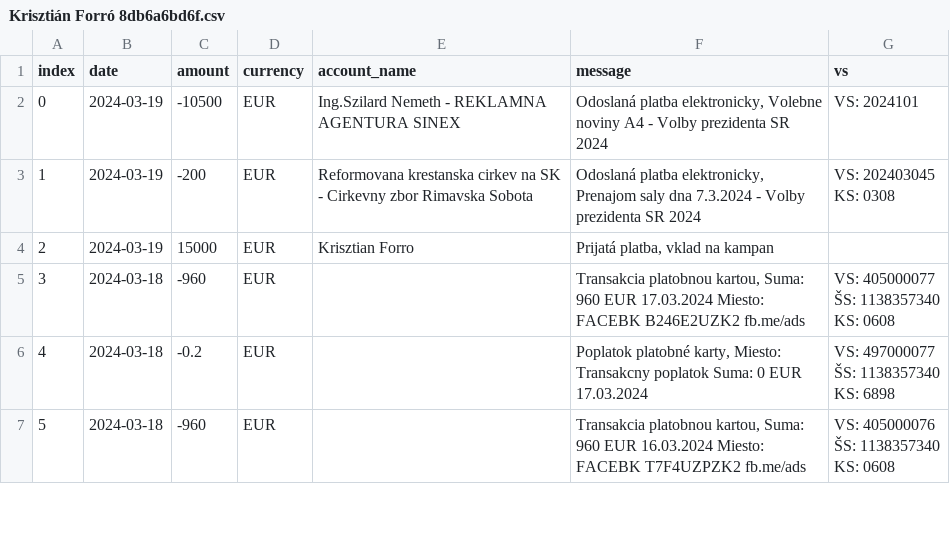
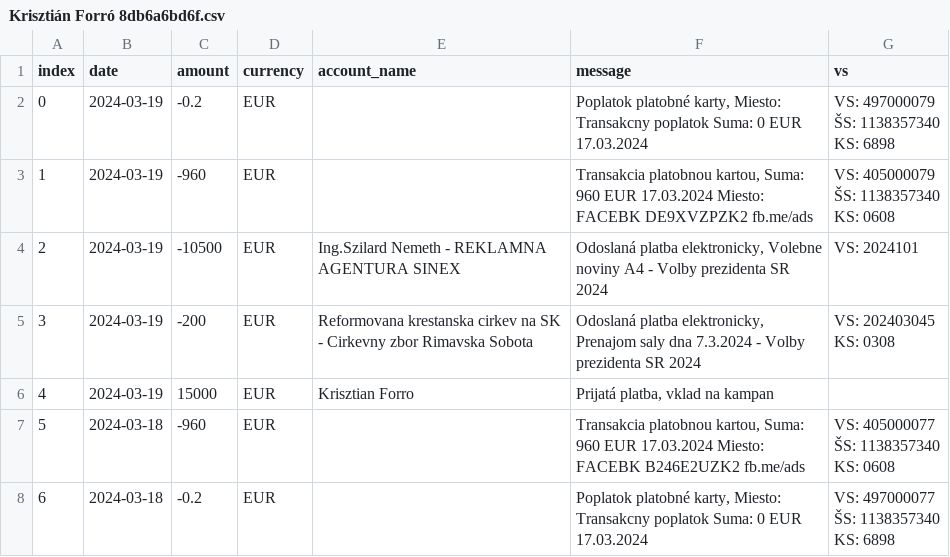
Before and after one commit to matusv/presidential-elections-slovakia-2024, a CSV file: accounts/Krisztián Forró 8db6a6bd6f.csv, drawn as a sheet; only a part is shown; the shorter side is filled out with more unchanged rows; addresses are those after the commit; ↵ is a line break in a cell; the diff names each change by its address in the sheet, - before the commit and + after, or states it on an @@ line.

```diff
--- a/accounts/Krisztián Forró 8db6a6bd6f.csv
+++ b/accounts/Krisztián Forró 8db6a6bd6f.csv
+row 2: 0 | 2024-03-19 | -0.2 | EUR |  | Poplatok platobné karty, Miesto: Transakcny poplatok Suma: 0 EUR 17.03.2024 | VS: 497000079 ↵ ŠS: 1138357340 ↵ KS: 6898
+row 3: 1 | 2024-03-19 | -960 | EUR |  | Transakcia platobnou kartou, Suma: 960 EUR 17.03.2024 Miesto: FACEBK DE9XVZPZK2 fb.me/ads | VS: 405000079 ↵ ŠS: 1138357340 ↵ KS: 0608
@@ column A (index) renumbered from row 4 down @@
```
Also changed, not shown: accounts/Peter Pellegrini 5212516917.csv, accounts/Róbert Švec 2202752146.csv, 8 other files.
